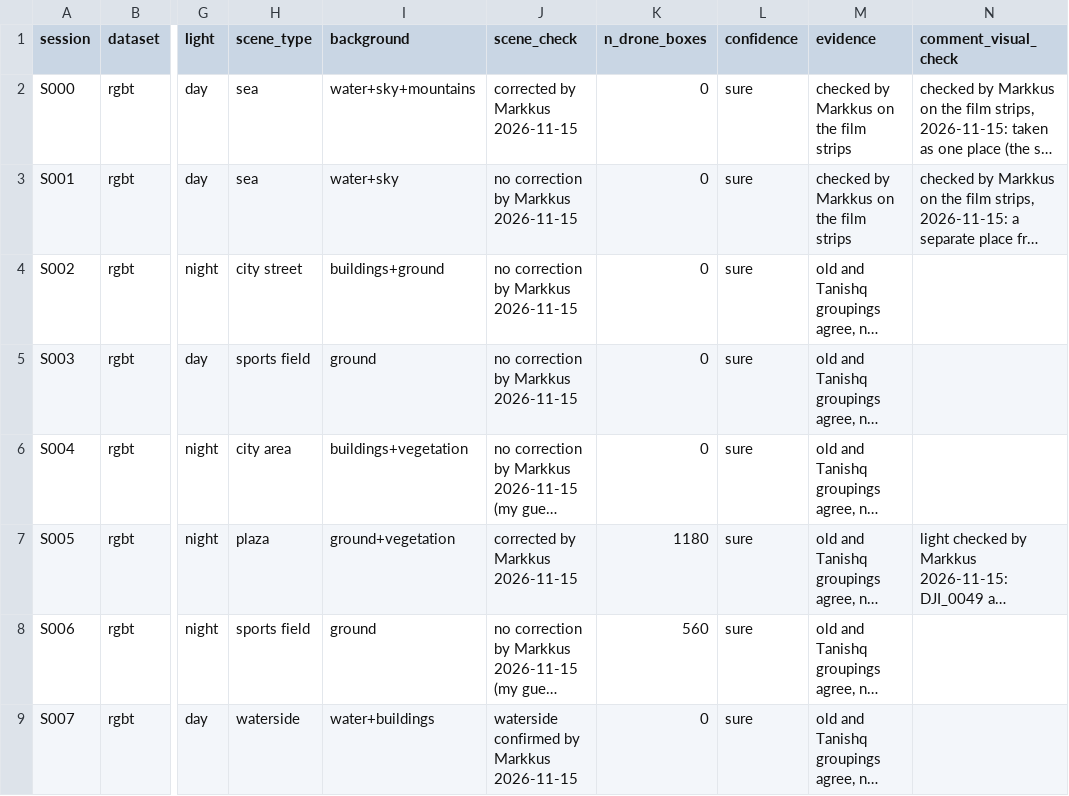
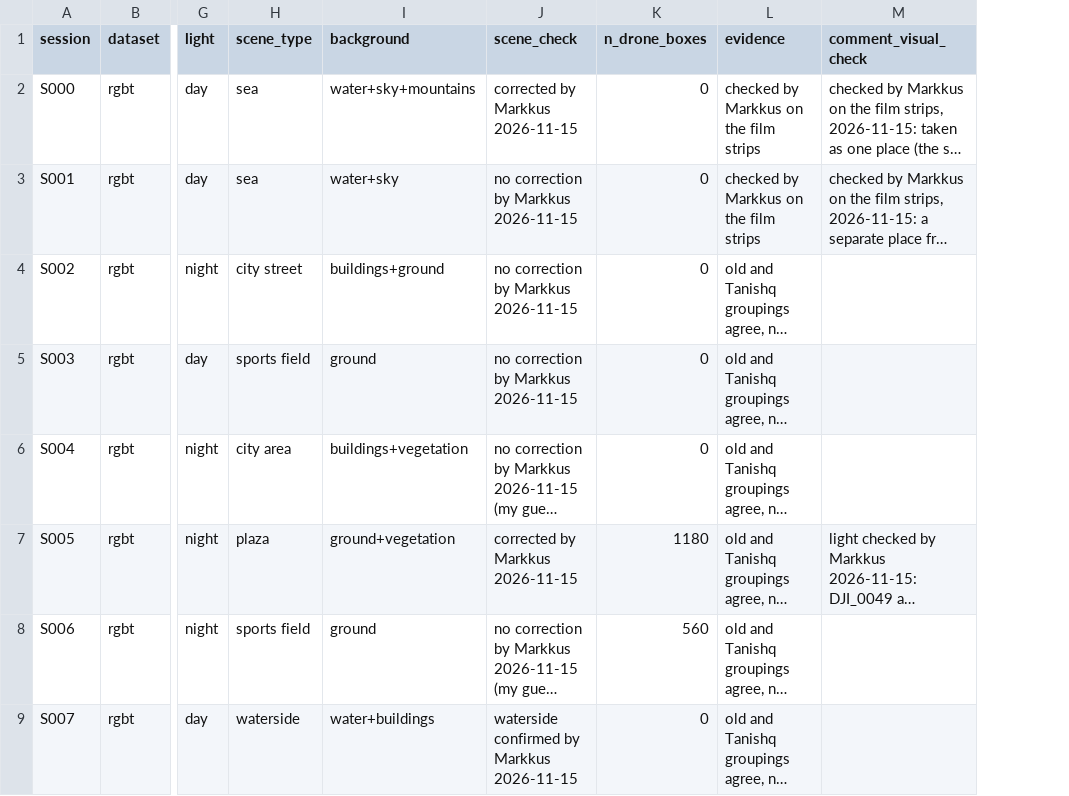
Before and after one commit to JaTaQue/EMBML_RGBIR, a CSV file: Metadata/sessions.csv, drawn as a sheet; only a part is shown, gaps mark what is left out; long unchanged cells end in …; the diff names each change by its address in the sheet, - before the commit and + after, or states it on an @@ line.

Commit message:
sessions.csv: drop the confidence column (all sessions were sure)

```diff
--- a/Metadata/sessions.csv
+++ b/Metadata/sessions.csv
-column L (confidence), rows 2-9: all sure
```
